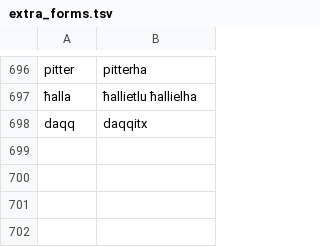
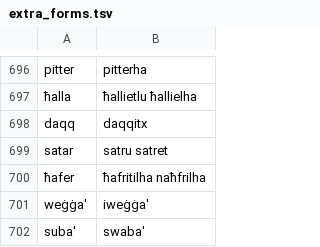
Before and after one commit to zavanton123/tayra-languages, a TSV file: tools/courses/mt/extra_forms.tsv, drawn as a sheet; only a part is shown, gaps mark what is left out.

Commit message:
Add Maltese forms the writers reported

```diff
--- a/tools/courses/mt/extra_forms.tsv
+++ b/tools/courses/mt/extra_forms.tsv
@@ -698 +698,5 @@ pitter	pitterha
 daqq	daqqitx
+satar	satru satret
+ħafer	ħafritilha naħfrilha
+weġġa'	iweġġa'
+suba'	swaba'
```
